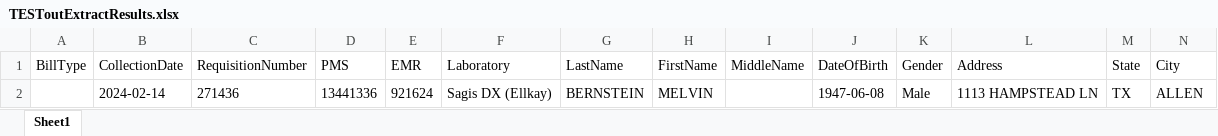
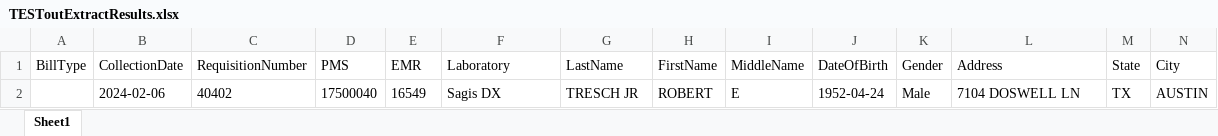
Before and after one commit to Dsellers4131/RPA-Projects, an Excel workbook: TESToutExtractResults.xlsx, sheet Sheet1, drawn as a sheet; only a part is shown; values as stored, in another font and other column widths than the file's, no borders; removed rows and columns are numbered as before the commit, all else as after; rows hold the shown columns only; the diff names each change by its address in the sheet, - before the commit and + after, or states it on an @@ line.

```diff
--- a/TESToutExtractResults.xlsx (sheet Sheet1)
+++ b/TESToutExtractResults.xlsx (sheet Sheet1)
-row 2:  | 2024-02-14 | 271436 | 13441336 | 921624 | Sagis DX (Ellkay) | BERNSTEIN | MELVIN |  | 1947-06-08 | Male | 1113 HAMPSTEAD LN | TX | ALLEN
+row 2:  | 2024-02-06 | 40402 | 17500040 | 16549 | Sagis DX | TRESCH JR | ROBERT | E | 1952-04-24 | Male | 7104 DOSWELL LN | TX | AUSTIN
```
Also changed, not shown: 7 other files.
